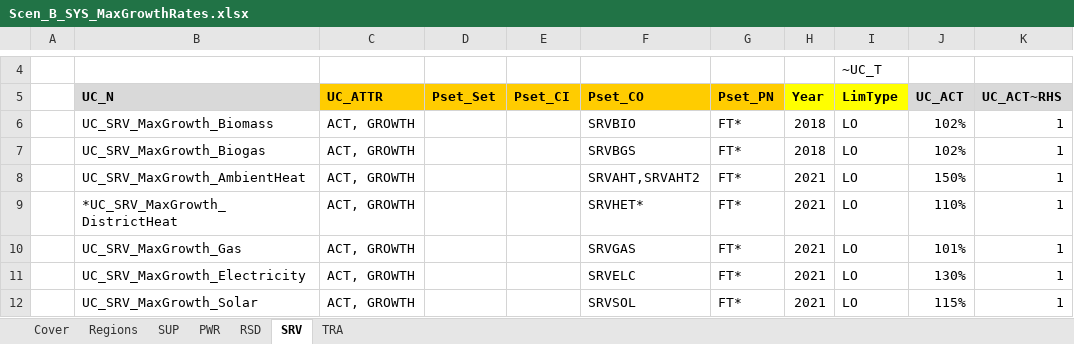
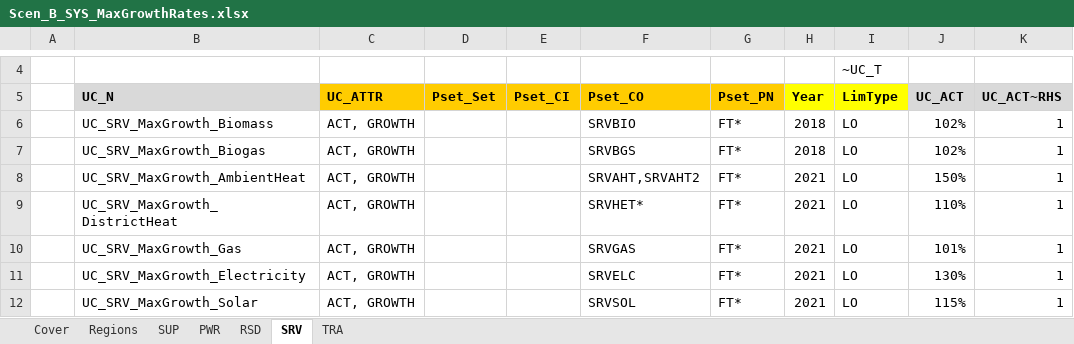
Before and after one commit to MaREI-EPMG/times-ireland-model, an Excel workbook: SuppXLS/Scen_B_SYS_MaxGrowthRates.xlsx, sheet SRV, drawn as a sheet; only a part is shown, gaps mark what is left out; values as stored, in another font and other column widths than the file's, no borders; the diff names each change by its address in the sheet, - before the commit and + after, or states it on an @@ line.

Commit message:
Cd30 Q15

```diff
--- a/SuppXLS/Scen_B_SYS_MaxGrowthRates.xlsx (sheet SRV)
+++ b/SuppXLS/Scen_B_SYS_MaxGrowthRates.xlsx (sheet SRV)
-B9 (UC_N): *UC_SRV_MaxGrowth_DistrictHeat
+B9 (UC_N): UC_SRV_MaxGrowth_DistrictHeat
```
